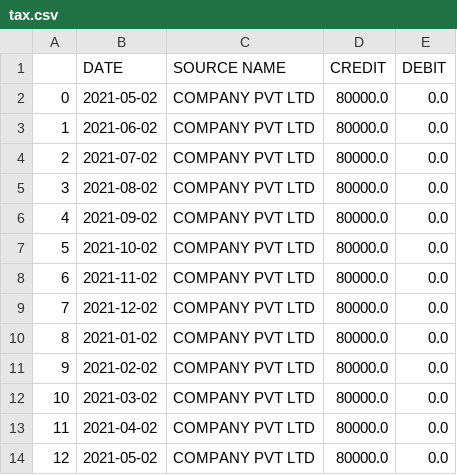
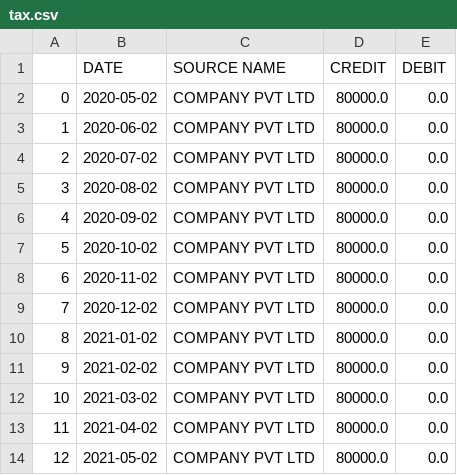
Before and after one commit to nikitap97/income_tax_calculator, a CSV file: tax.csv, drawn as a sheet.

Commit message:
Update tax.csv

```diff
--- a/tax.csv
+++ b/tax.csv
@@ -1,10 +1,10 @@
 ,DATE,SOURCE NAME,CREDIT,DEBIT
-0,2021-05-02,COMPANY PVT LTD,80000.0,0.0
-1,2021-06-02,COMPANY PVT LTD,80000.0,0.0
-2,2021-07-02,COMPANY PVT LTD,80000.0,0.0
-3,2021-08-02,COMPANY PVT LTD,80000.0,0.0
-4,2021-09-02,COMPANY PVT LTD,80000.0,0.0
-5,2021-10-02,COMPANY PVT LTD,80000.0,0.0
-6,2021-11-02,COMPANY PVT LTD,80000.0,0.0
-7,2021-12-02,COMPANY PVT LTD,80000.0,0.0
+0,2020-05-02,COMPANY PVT LTD,80000.0,0.0
+1,2020-06-02,COMPANY PVT LTD,80000.0,0.0
+2,2020-07-02,COMPANY PVT LTD,80000.0,0.0
+3,2020-08-02,COMPANY PVT LTD,80000.0,0.0
+4,2020-09-02,COMPANY PVT LTD,80000.0,0.0
+5,2020-10-02,COMPANY PVT LTD,80000.0,0.0
+6,2020-11-02,COMPANY PVT LTD,80000.0,0.0
+7,2020-12-02,COMPANY PVT LTD,80000.0,0.0
 8,2021-01-02,COMPANY PVT LTD,80000.0,0.0
```
